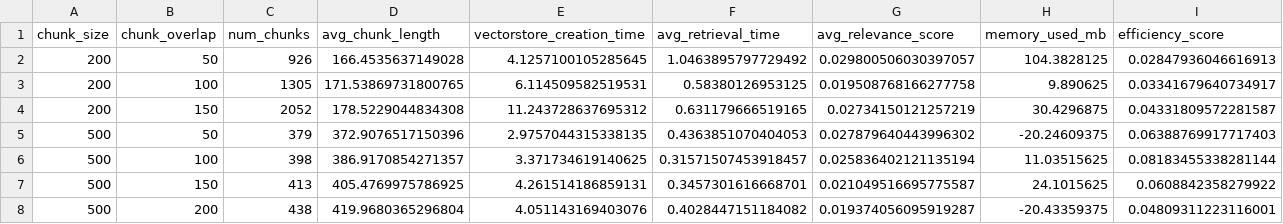
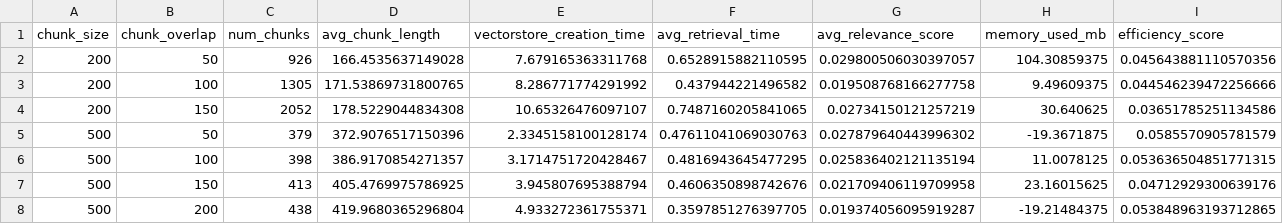
Before and after one commit to space-cap/GPT-study-blog, a CSV file: langchain_project/chunk_optimization_results.csv, drawn as a sheet; only a part is shown; the diff covers the shown part only.

```diff
--- a/langchain_project/chunk_optimization_results.csv
+++ b/langchain_project/chunk_optimization_results.csv
@@ -1,8 +1,8 @@
 chunk_size,chunk_overlap,num_chunks,avg_chunk_length,vectorstore_creation_time,avg_retrieval_time,avg_relevance_score,memory_used_mb,efficiency_score
-200,50,926,166.4535637149028,4.1257100105285645,1.0463895797729492,0.029800506030397057,104.3828125,0.02847936046616913
-200,100,1305,171.53869731800765,6.114509582519531,0.58380126953125,0.019508768166277758,9.890625,0.03341679640734917
-200,150,2052,178.5229044834308,11.243728637695312,0.631179666519165,0.02734150121257219,30.4296875,0.04331809572281587
-500,50,379,372.9076517150396,2.9757044315338135,0.4363851070404053,0.027879640443996302,-20.24609375,0.06388769917717403
-500,100,398,386.9170854271357,3.371734619140625,0.31571507453918457,0.025836402121135194,11.03515625,0.08183455338281144
-500,150,413,405.4769975786925,4.261514186859131,0.3457301616668701,0.021049516695775587,24.1015625,0.0608842358279922
-500,200,438,419.9680365296804,4.051143169403076,0.4028447151184082,0.019374056095919287,-20.43359375,0.04809311223116001
+200,50,926,166.4535637149028,7.679165363311768,0.6528915882110595,0.029800506030397057,104.30859375,0.045643881110570356
+200,100,1305,171.53869731800765,8.286771774291992,0.437944221496582,0.019508768166277758,9.49609375,0.044546239472256666
+200,150,2052,178.5229044834308,10.65326476097107,0.7487160205841065,0.02734150121257219,30.640625,0.03651785251134586
+500,50,379,372.9076517150396,2.3345158100128174,0.47611041069030763,0.027879640443996302,-19.3671875,0.0585570905781579
+500,100,398,386.9170854271357,3.1714751720428467,0.4816943645477295,0.025836402121135194,11.0078125,0.053636504851771315
+500,150,413,405.4769975786925,3.945807695388794,0.4606350898742676,0.021709406119709958,23.16015625,0.04712929300639176
+500,200,438,419.9680365296804,4.933272361755371,0.3597851276397705,0.019374056095919287,-19.21484375,0.053848963193712865
```
Also changed, not shown: 106 edited cells elsewhere in this file, 1 other file.
